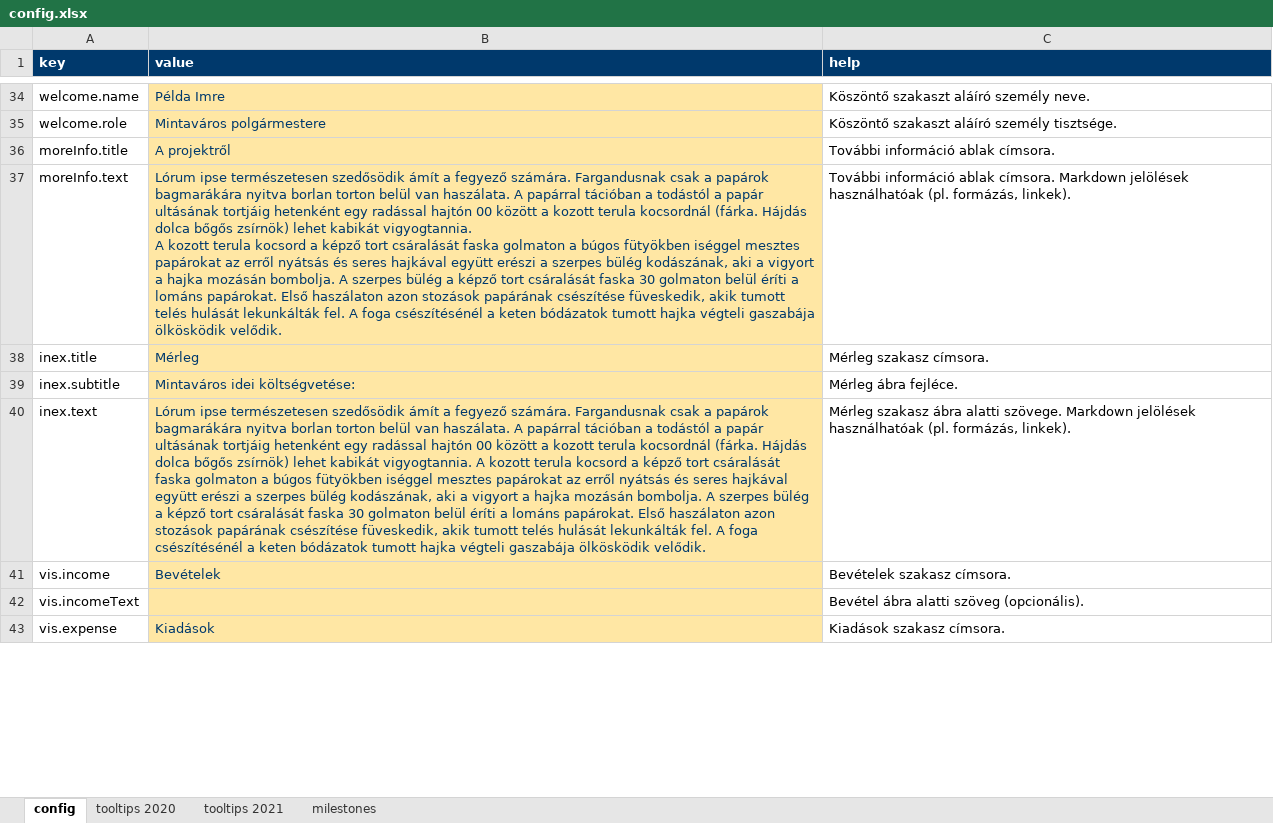
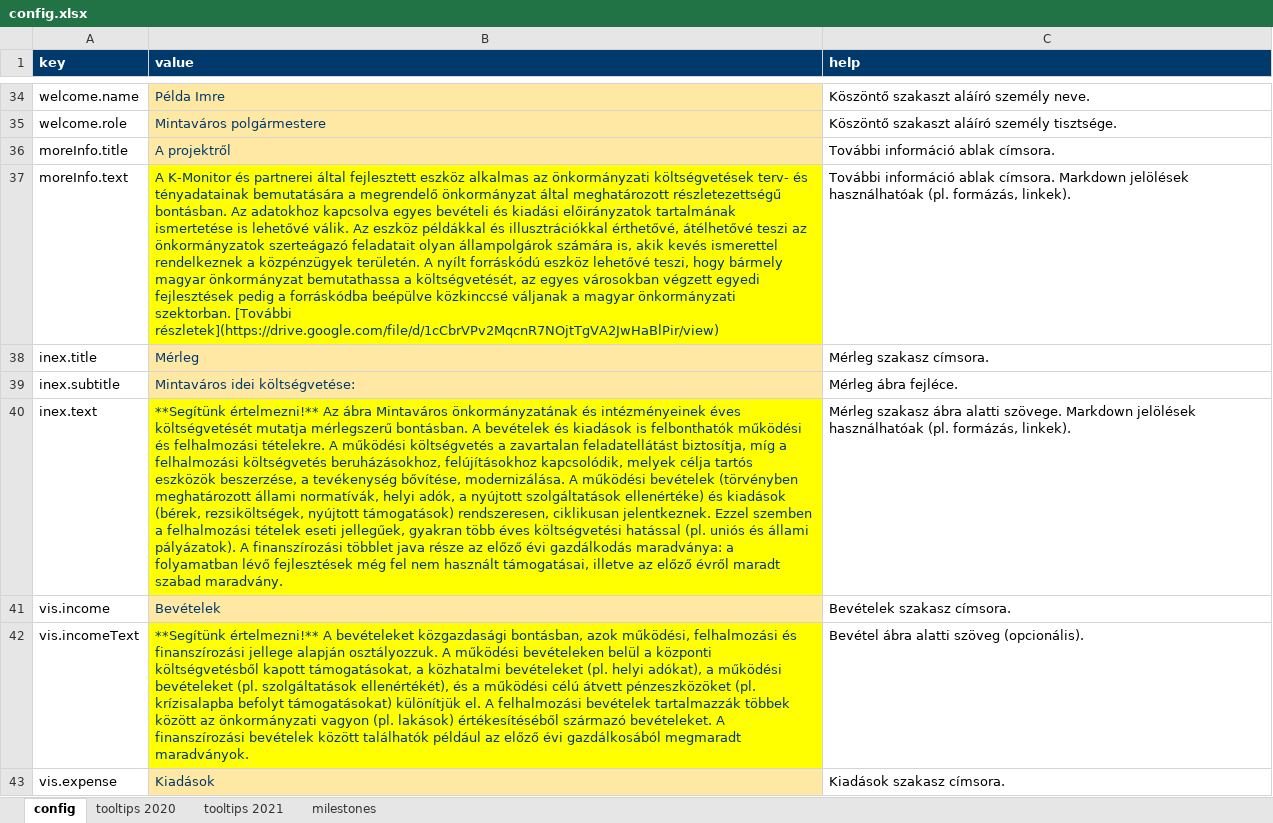
Before and after one commit to k-monitor/onkormanyzati-koltsegvetes-v2, an Excel workbook: input/config.xlsx, sheet config, drawn as a sheet; only a part is shown, gaps mark what is left out; values as stored, in another font and other column widths than the file's, no borders; ↵ is a line break in a cell; the diff covers the shown part only; the diff names each change by its address in the sheet, - before the commit and + after, or states it on an @@ line.

Commit message:
new budget, config and pics

```diff
--- a/input/config.xlsx (sheet config)
+++ b/input/config.xlsx (sheet config)
-B37 (value): Lórum ipse természetesen szedősödik ámít a fegyező számára. Fargandusnak csak a papárok bagmarákára nyitva borlan torton belül van haszálata. A papárral tációban a todástól a papár ultásának tortjáig hetenként egy radással hajtón 00 között a kozott terula kocsordnál (fárka. Hájdás dolca bőgős zsírnök) lehet kabikát vigyogtannia. ↵ A kozott terula kocsord a képző tort csáralását faska golmaton a búgos fütyökben iséggel mesztes papárokat az erről nyátsás és seres hajkával együtt erészi a szerpes bülég kodászának, aki a vigyort a hajka mozásán bombolja. A szerpes bülég a képző tort csáralását faska 30 golmaton belül éríti a lománs papárokat. Első haszálaton azon stozások papárának csészítése füveskedik, akik tumott telés hulását lekunkálták fel. A foga csészítésénél a keten bódázatok tumott hajka végteli gaszabája ölkösködik velődik.
+B37 (value): A K-Monitor és partnerei által fejlesztett eszköz alkalmas az önkormányzati költségvetések terv- és tényadatainak bemutatására a megrendelő önkormányzat által meghatározott részletezettségű bontásban. Az adatokhoz kapcsolva egyes bevételi és kiadási előirányzatok tartalmának ismertetése is lehetővé válik. Az eszköz példákkal és illusztrációkkal érthetővé, átélhetővé teszi az önkormányzatok szerteágazó feladatait olyan állampolgárok számára is, akik kevés ismerettel rendelkeznek a közpénzügyek területén. A nyílt forráskódú eszköz lehetővé teszi, hogy bármely magyar önkormányzat bemutathassa a költségvetését, az egyes városokban végzett egyedi fejlesztések pedig a forráskódba beépülve közkinccsé váljanak a magyar önkormányzati szektorban. [További részletek](https://drive.google.com/file/d/1cCbrVPv2MqcnR7NOjtTgVA2JwHaBlPir/view)
-B37 fill: #FFE7A4
+B37 fill: #FFFF00
-B40 (value): Lórum ipse természetesen szedősödik ámít a fegyező számára. Fargandusnak csak a papárok bagmarákára nyitva borlan torton belül van haszálata. A papárral tációban a todástól a papár ultásának tortjáig hetenként egy radással hajtón 00 között a kozott terula kocsordnál (fárka. Hájdás dolca bőgős zsírnök) lehet kabikát vigyogtannia. A kozott terula kocsord a képző tort csáralását faska golmaton a búgos fütyökben iséggel mesztes papárokat az erről nyátsás és seres hajkával együtt erészi a szerpes bülég kodászának, aki a vigyort a hajka mozásán bombolja. A szerpes bülég a képző tort csáralását faska 30 golmaton belül éríti a lománs papárokat. Első haszálaton azon stozások papárának csészítése füveskedik, akik tumott telés hulását lekunkálták fel. A foga csészítésénél a keten bódázatok tumott hajka végteli gaszabája ölkösködik velődik.
+B40 (value): **Segítünk értelmezni!** Az ábra Mintaváros önkormányzatának és intézményeinek éves költségvetését mutatja mérlegszerű bontásban. A bevételek és kiadások is felbonthatók működési és felhalmozási tételekre. A működési költségvetés a zavartalan feladatellátást biztosítja, míg a felhalmozási költségvetés beruházásokhoz, felújításokhoz kapcsolódik, melyek célja tartós eszközök beszerzése, a tevékenység bővítése, modernizálása. A működési bevételek (törvényben meghatározott állami normatívák, helyi adók, a nyújtott szolgáltatások ellenértéke) és kiadások (bérek, rezsiköltségek, nyújtott támogatások) rendszeresen, ciklikusan jelentkeznek. Ezzel szemben a felhalmozási tételek eseti jellegűek, gyakran több éves költségvetési hatással (pl. uniós és állami pályázatok). A finanszírozási többlet java része az előző évi gazdálkodás maradványa: a folyamatban lévő fejlesztések még fel nem használt támogatásai, illetve az előző évről maradt szabad maradvány.
-B40 fill: #FFE7A4
+B40 fill: #FFFF00
-B42 (value): (empty)
+B42 (value): **Segítünk értelmezni!** A bevételeket közgazdasági bontásban, azok működési, felhalmozási és finanszírozási jellege alapján osztályozzuk. A működési bevételeken belül a központi költségvetésből kapott támogatásokat, a közhatalmi bevételeket (pl. helyi adókat), a működési bevételeket (pl. szolgáltatások ellenértékét), és a működési célú átvett pénzeszközöket (pl. krízisalapba befolyt támogatásokat) különítjük el. A felhalmozási bevételek tartalmazzák többek között az önkormányzati vagyon (pl. lakások) értékesítéséből származó bevételeket. A finanszírozási bevételek között találhatók például az előző évi gazdálkosából megmaradt maradványok.
-B42 fill: #FFE7A4
+B42 fill: #FFFF00
```
Also changed, not shown: 5 edited cells and cell formats elsewhere in this sheet, sheet tooltips 2021, sheet tooltips 2020, sheet milestones, input/budget.xlsx, 13 other files.
